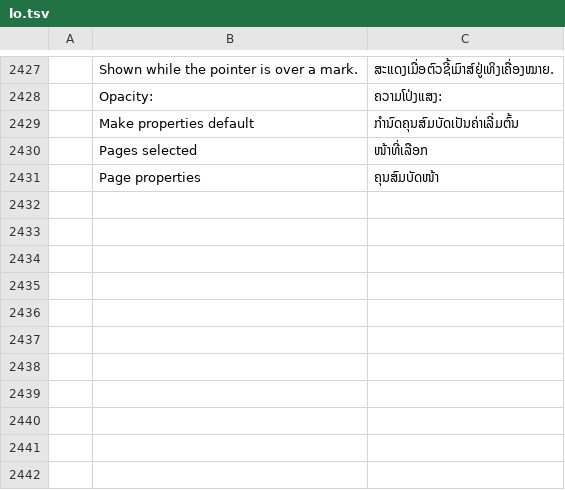
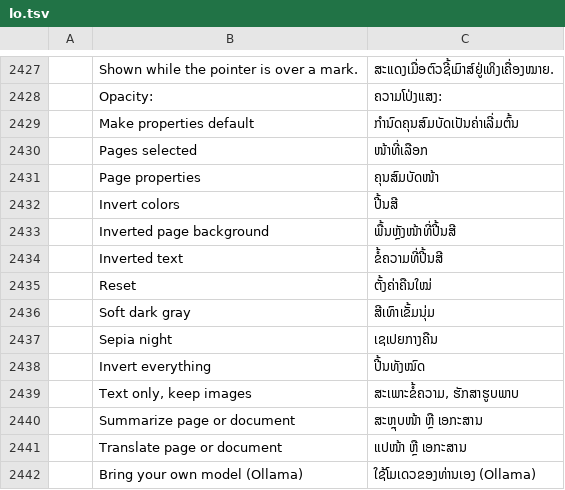
Before and after one commit to pedrocaluiz/pdfcraft-oficial, a TSV file: crates/ui-egui/src/i18n/lo.tsv, drawn as a sheet; only a part is shown, gaps mark what is left out; the diff names each change by its address in the sheet, - before the commit and + after, or states it on an @@ line.

```diff
--- a/crates/ui-egui/src/i18n/lo.tsv
+++ b/crates/ui-egui/src/i18n/lo.tsv
+row 2432:  | Invert colors | ປີ້ນສີ
+row 2433:  | Inverted page background | ພື້ນຫຼັງໜ້າທີ່ປີ້ນສີ
+row 2434:  | Inverted text | ຂໍ້ຄວາມທີ່ປີ້ນສີ
+row 2435:  | Reset | ຕັ້ງຄ່າຄືນໃໝ່
+row 2436:  | Soft dark gray | ສີເທົາເຂັ້ມນຸ່ມ
+row 2437:  | Sepia night | ເຊເປຍກາງຄືນ
+row 2438:  | Invert everything | ປີ້ນທັງໝົດ
+row 2439:  | Text only, keep images | ສະເພາະຂໍ້ຄວາມ, ຮັກສາຮູບພາບ
+row 2440:  | Summarize page or document | ສະຫຼຸບໜ້າ ຫຼື ເອກະສານ
+row 2441:  | Translate page or document | ແປໜ້າ ຫຼື ເອກະສານ
+row 2442:  | Bring your own model (Ollama) | ໃຊ້ໂມເດວຂອງທ່ານເອງ (Ollama)
```
Also changed, not shown: crates/ui-egui/src/i18n/ca.tsv, crates/ui-egui/src/i18n/ckb.tsv, 12 other files.
